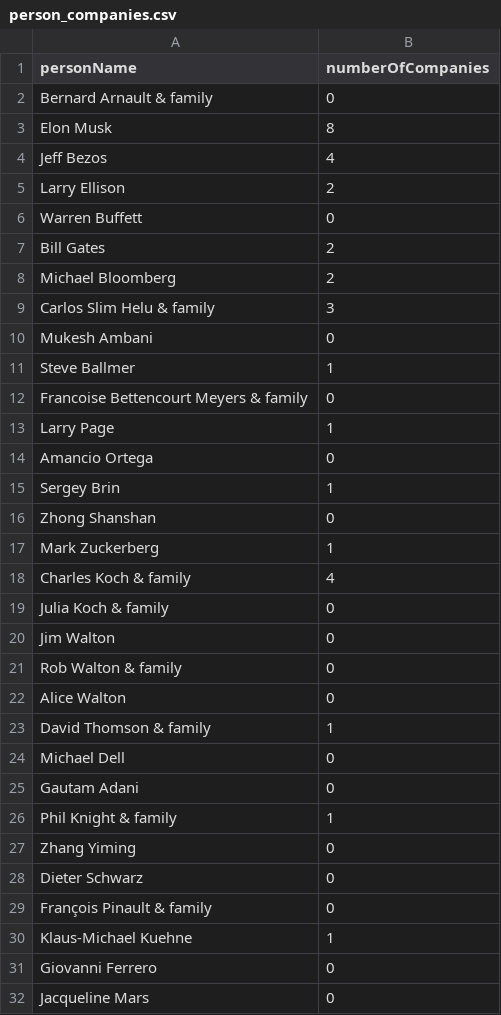
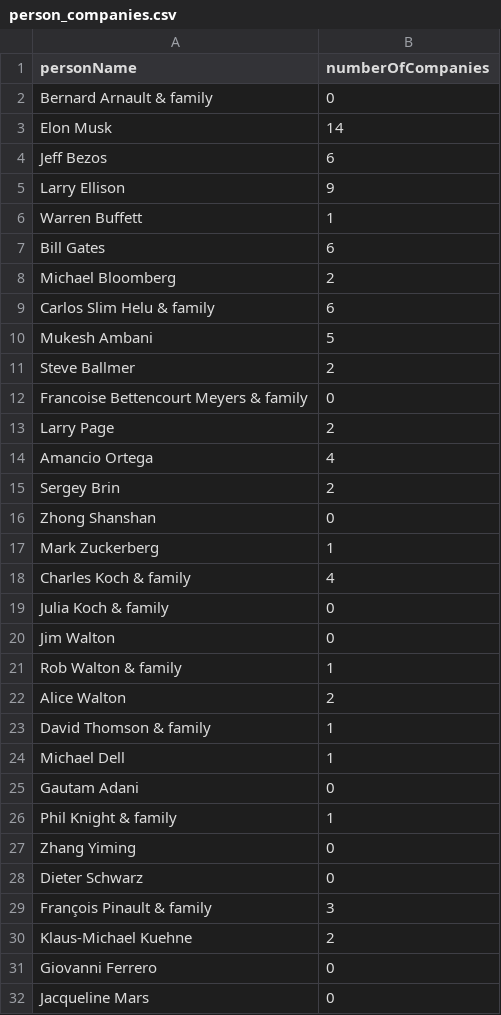
Before and after one commit to nmart1nezl/DataMining, a CSV file: Project/person_companies.csv, drawn as a sheet; only a part is shown; the diff covers the shown part only.

```diff
--- a/Project/person_companies.csv
+++ b/Project/person_companies.csv
@@ -2,15 +2,15 @@ personName,numberOfCompanies
 Bernard Arnault & family,0
-Elon Musk,8
-Jeff Bezos,4
-Larry Ellison,2
-Warren Buffett,0
-Bill Gates,2
+Elon Musk,14
+Jeff Bezos,6
+Larry Ellison,9
+Warren Buffett,1
+Bill Gates,6
 Michael Bloomberg,2
-Carlos Slim Helu & family,3
-Mukesh Ambani,0
-Steve Ballmer,1
+Carlos Slim Helu & family,6
+Mukesh Ambani,5
+Steve Ballmer,2
 Francoise Bettencourt Meyers & family,0
-Larry Page,1
-Amancio Ortega,0
-Sergey Brin,1
+Larry Page,2
+Amancio Ortega,4
+Sergey Brin,2
 Zhong Shanshan,0
@@ -20,6 +20,6 @@ Julia Koch & family,0
 Jim Walton,0
-Rob Walton & family,0
-Alice Walton,0
+Rob Walton & family,1
+Alice Walton,2
 David Thomson & family,1
-Michael Dell,0
+Michael Dell,1
 Gautam Adani,0
@@ -28,4 +28,4 @@ Zhang Yiming,0
 Dieter Schwarz,0
-François Pinault & family,0
-Klaus-Michael Kuehne,1
+François Pinault & family,3
+Klaus-Michael Kuehne,2
 Giovanni Ferrero,0
```
Also changed, not shown: 153 edited cells elsewhere in this file, 2 other files.
